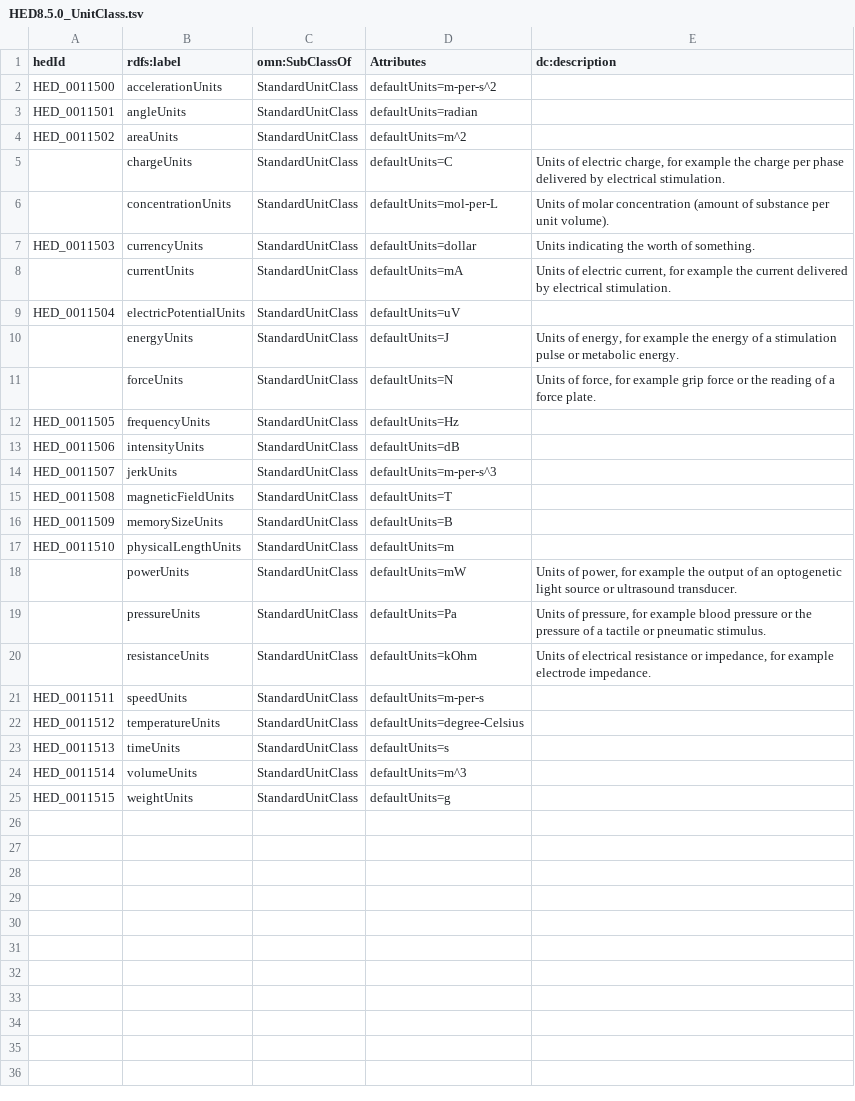
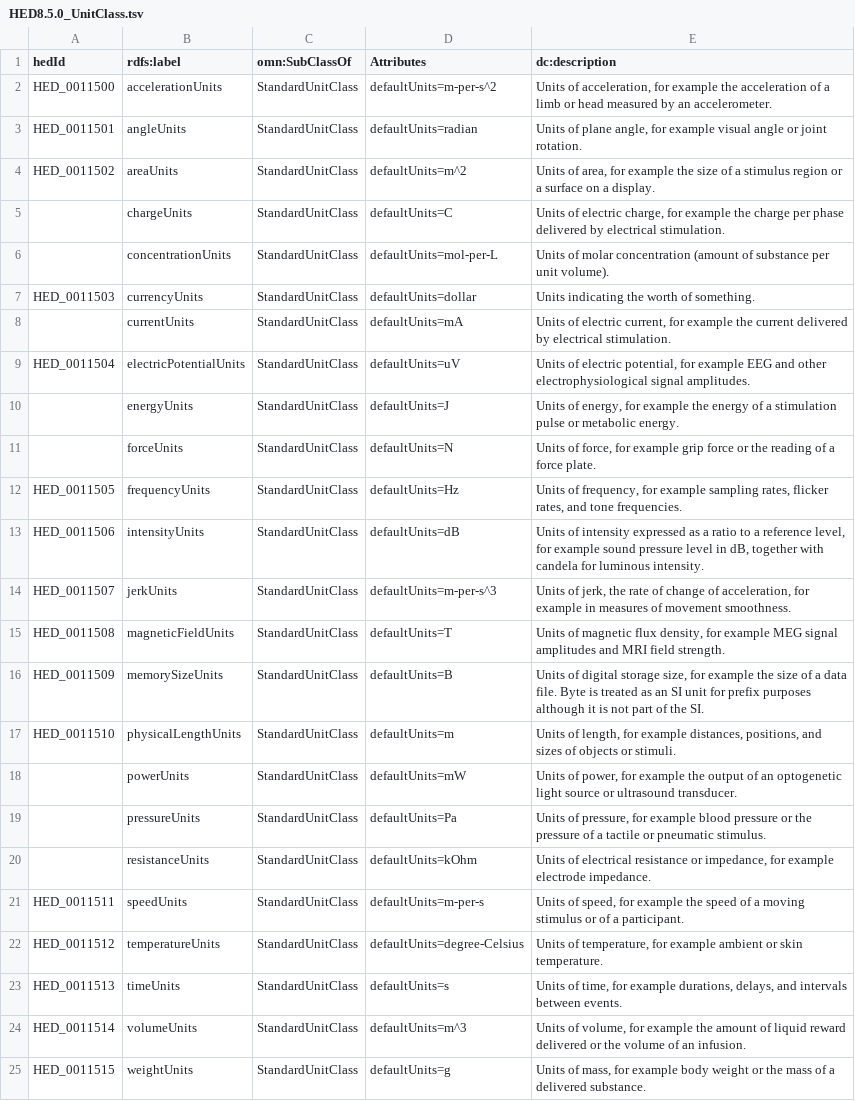
Before and after one commit to hed-standard/hed-schemas, a TSV file: standard_schema/prerelease/hedtsv/HED8.5.0/HED8.5.0_UnitClass.tsv, drawn as a sheet.

```diff
--- a/standard_schema/prerelease/hedtsv/HED8.5.0/HED8.5.0_UnitClass.tsv
+++ b/standard_schema/prerelease/hedtsv/HED8.5.0/HED8.5.0_UnitClass.tsv
@@ -1,5 +1,5 @@
 hedId	rdfs:label	omn:SubClassOf	Attributes	dc:description
-HED_0011500	accelerationUnits	StandardUnitClass	defaultUnits=m-per-s^2	
-HED_0011501	angleUnits	StandardUnitClass	defaultUnits=radian	
-HED_0011502	areaUnits	StandardUnitClass	defaultUnits=m^2	
+HED_0011500	accelerationUnits	StandardUnitClass	defaultUnits=m-per-s^2	Units of acceleration, for example the acceleration of a limb or head measured by an accelerometer.
+HED_0011501	angleUnits	StandardUnitClass	defaultUnits=radian	Units of plane angle, for example visual angle or joint rotation.
+HED_0011502	areaUnits	StandardUnitClass	defaultUnits=m^2	Units of area, for example the size of a stimulus region or a surface on a display.
 	chargeUnits	StandardUnitClass	defaultUnits=C	Units of electric charge, for example the charge per phase delivered by electrical stimulation.
@@ -8,11 +8,11 @@ HED_0011503	currencyUnits	StandardUnitClass	defaultUnits=dollar	Units indicating
 	currentUnits	StandardUnitClass	defaultUnits=mA	Units of electric current, for example the current delivered by electrical stimulation.
-HED_0011504	electricPotentialUnits	StandardUnitClass	defaultUnits=uV	
+HED_0011504	electricPotentialUnits	StandardUnitClass	defaultUnits=uV	Units of electric potential, for example EEG and other electrophysiological signal amplitudes.
 	energyUnits	StandardUnitClass	defaultUnits=J	Units of energy, for example the energy of a stimulation pulse or metabolic energy.
 	forceUnits	StandardUnitClass	defaultUnits=N	Units of force, for example grip force or the reading of a force plate.
-HED_0011505	frequencyUnits	StandardUnitClass	defaultUnits=Hz	
-HED_0011506	intensityUnits	StandardUnitClass	defaultUnits=dB	
-HED_0011507	jerkUnits	StandardUnitClass	defaultUnits=m-per-s^3	
-HED_0011508	magneticFieldUnits	StandardUnitClass	defaultUnits=T	
-HED_0011509	memorySizeUnits	StandardUnitClass	defaultUnits=B	
-HED_0011510	physicalLengthUnits	StandardUnitClass	defaultUnits=m	
+HED_0011505	frequencyUnits	StandardUnitClass	defaultUnits=Hz	Units of frequency, for example sampling rates, flicker rates, and tone frequencies.
+HED_0011506	intensityUnits	StandardUnitClass	defaultUnits=dB	Units of intensity expressed as a ratio to a reference level, for example sound pressure level in dB, together with candela for luminous intensity.
+HED_0011507	jerkUnits	StandardUnitClass	defaultUnits=m-per-s^3	Units of jerk, the rate of change of acceleration, for example in measures of movement smoothness.
+HED_0011508	magneticFieldUnits	StandardUnitClass	defaultUnits=T	Units of magnetic flux density, for example MEG signal amplitudes and MRI field strength.
+HED_0011509	memorySizeUnits	StandardUnitClass	defaultUnits=B	Units of digital storage size, for example the size of a data file. Byte is treated as an SI unit for prefix purposes although it is not part of the SI.
+HED_0011510	physicalLengthUnits	StandardUnitClass	defaultUnits=m	Units of length, for example distances, positions, and sizes of objects or stimuli.
 	powerUnits	StandardUnitClass	defaultUnits=mW	Units of power, for example the output of an optogenetic light source or ultrasound transducer.
@@ -20,6 +20,6 @@ HED_0011510	physicalLengthUnits	StandardUnitClass	defaultUnits=m
 	resistanceUnits	StandardUnitClass	defaultUnits=kOhm	Units of electrical resistance or impedance, for example electrode impedance.
-HED_0011511	speedUnits	StandardUnitClass	defaultUnits=m-per-s	
-HED_0011512	temperatureUnits	StandardUnitClass	defaultUnits=degree-Celsius	
-HED_0011513	timeUnits	StandardUnitClass	defaultUnits=s	
-HED_0011514	volumeUnits	StandardUnitClass	defaultUnits=m^3	
-HED_0011515	weightUnits	StandardUnitClass	defaultUnits=g	
+HED_0011511	speedUnits	StandardUnitClass	defaultUnits=m-per-s	Units of speed, for example the speed of a moving stimulus or of a participant.
+HED_0011512	temperatureUnits	StandardUnitClass	defaultUnits=degree-Celsius	Units of temperature, for example ambient or skin temperature.
+HED_0011513	timeUnits	StandardUnitClass	defaultUnits=s	Units of time, for example durations, delays, and intervals between events.
+HED_0011514	volumeUnits	StandardUnitClass	defaultUnits=m^3	Units of volume, for example the amount of liquid reward delivered or the volume of an infusion.
+HED_0011515	weightUnits	StandardUnitClass	defaultUnits=g	Units of mass, for example body weight or the mass of a delivered substance.
```
Also changed, not shown: 3 other files.
